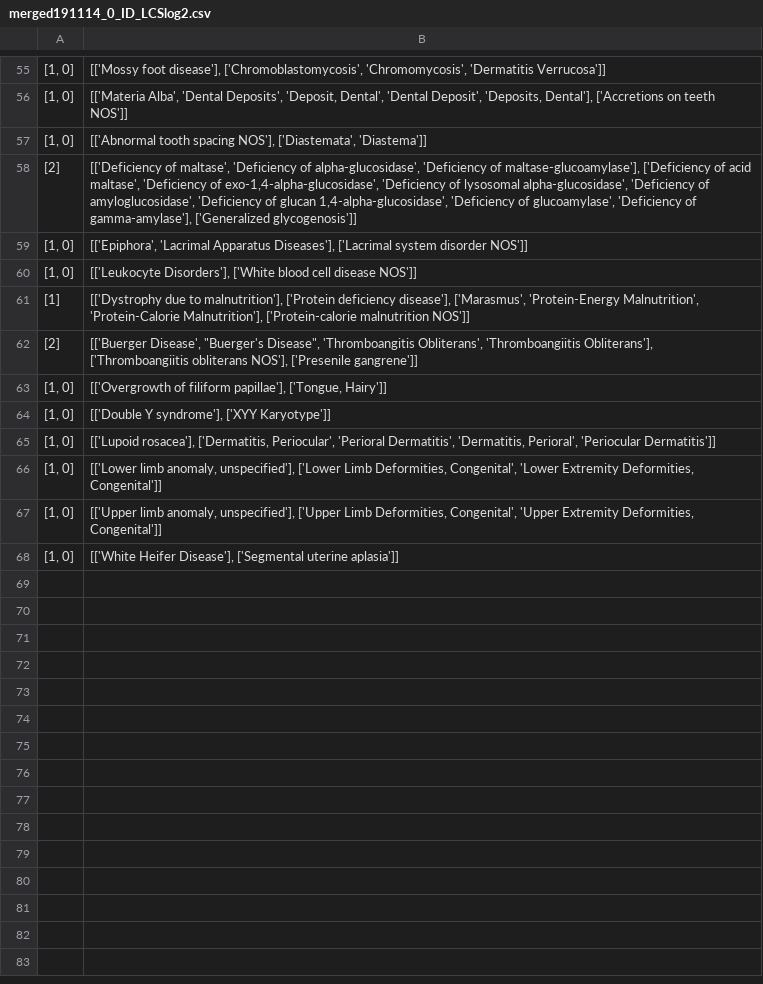
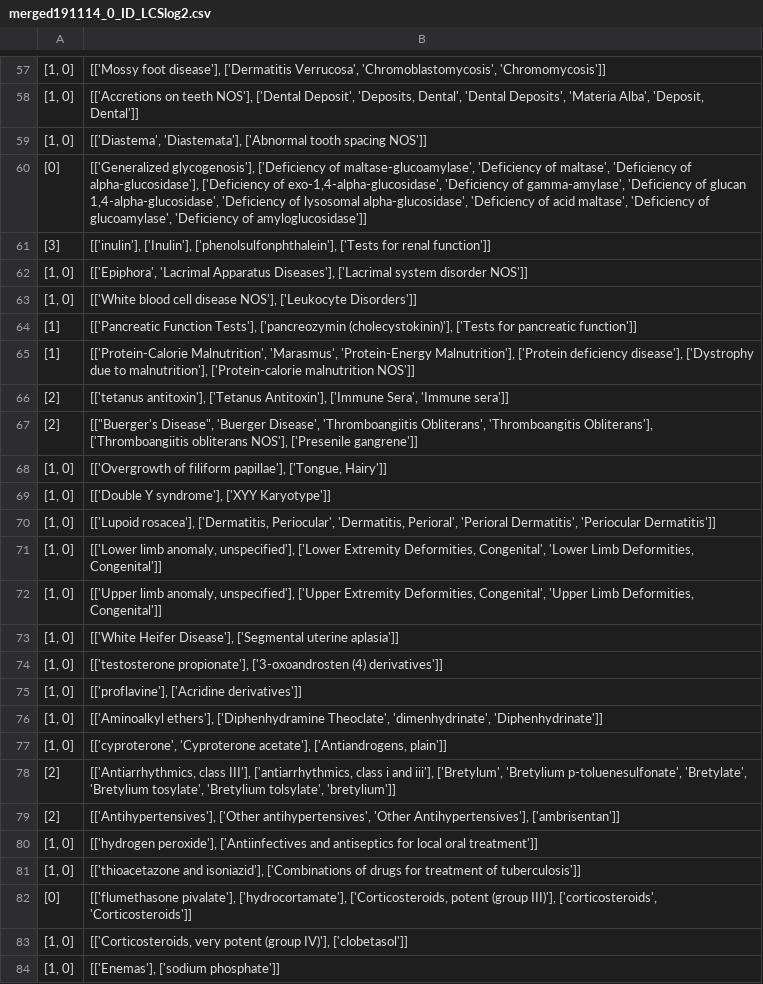
Before and after one commit to ggxxding/Knowledge-graph, a CSV file: merged191114_0_ID_LCSlog2.csv, drawn as a sheet; only a part is shown, gaps mark what is left out; removed rows and columns are numbered as before the commit, all else as after; the diff covers the shown part only; the diff names each change by its address in the sheet, - before the commit and + after, or states it on an @@ line.

```diff
--- a/merged191114_0_ID_LCSlog2.csv
+++ b/merged191114_0_ID_LCSlog2.csv
-B57: …foot disease'], ['Chromoblastomycosis', 'Chromomycosis', 'Dermatitis Verrucosa']]
+B57: …foot disease'], ['Dermatitis Verrucosa', 'Chromoblastomycosis', 'Chromomycosis']]
-B58: [['Materia Alba', 'Dental Deposits', 'Deposit, Dental', 'Dental Deposit', 'Deposits, Dental'], ['Accretions on teeth NOS']]
+B58: [['Accretions on teeth NOS'], ['Dental Deposit', 'Deposits, Dental', 'Dental Deposits', 'Materia Alba', 'Deposit, Dental']]
-B59: [['Abnormal tooth spacing NOS'], ['Diastemata', 'Diastema']]
+B59: [['Diastema', 'Diastemata'], ['Abnormal tooth spacing NOS']]
-row 58: [2] | [['Deficiency of maltase', 'Deficiency of alpha-glucosidase', 'Deficiency of maltase-glucoamylase'], ['Deficiency of acid maltase', 'Deficiency of exo-1,4-alpha-glucosidase', 'Deficiency of lysosomal alpha-glucosidase', 'Deficiency of amyloglucosidase', 'Deficiency of glucan 1,4-alpha-glucosidase', 'Deficiency of glucoamylase', 'Deficiency of gamma-amylase'], ['Generalized glycogenosis']]
+row 60: [0] | [['Generalized glycogenosis'], ['Deficiency of maltase-glucoamylase', 'Deficiency of maltase', 'Deficiency of alpha-glucosidase'], ['Deficiency of exo-1,4-alpha-glucosidase', 'Deficiency of gamma-amylase', 'Deficiency of glucan 1,4-alpha-glucosidase', 'Deficiency of lysosomal alpha-glucosidase', 'Deficiency of acid maltase', 'Deficiency of glucoamylase', 'Deficiency of amyloglucosidase']]
+row 61: [3] | [['inulin'], ['Inulin'], ['phenolsulfonphthalein'], ['Tests for renal function']]
-B63: [['Leukocyte Disorders'], ['White blood cell disease NOS']]
+B63: [['White blood cell disease NOS'], ['Leukocyte Disorders']]
-B64: [['Dystrophy due to malnutrition'], ['Protein deficiency disease'], ['Marasmus', 'Protein-Energy Malnutrition', 'Protein-Calorie Malnutrition'], ['Protein-calorie malnutrition NOS']]
+B64: [['Pancreatic Function Tests'], ['pancreozymin (cholecystokinin)'], ['Tests for pancreatic function']]
+row 65: [1] | [['Protein-Calorie Malnutrition', 'Marasmus', 'Protein-Energy Malnutrition'], ['Protein deficiency disease'], ['Dystrophy due to malnutrition'], ['Protein-calorie malnutrition NOS']]
+row 66: [2] | [['tetanus antitoxin'], ['Tetanus Antitoxin'], ['Immune Sera', 'Immune sera']]
-B67: [['Buerger Disease', "Buerger's Disease", 'Thromboangitis Obliterans', 'Thromboangiitis Obliterans'], ['Thromboangiitis…
+B67: [["Buerger's Disease", 'Buerger Disease', 'Thromboangiitis Obliterans', 'Thromboangitis Obliterans'], ['Thromboangiitis…
-B70: …['Dermatitis, Periocular', 'Perioral Dermatitis', 'Dermatitis, Perioral', 'Periocular Dermatitis']]
+B70: …['Dermatitis, Periocular', 'Dermatitis, Perioral', 'Perioral Dermatitis', 'Periocular Dermatitis']]
-B71: …unspecified'], ['Lower Limb Deformities, Congenital', 'Lower Extremity Deformities, Congenital']]
+B71: …unspecified'], ['Lower Extremity Deformities, Congenital', 'Lower Limb Deformities, Congenital']]
-B72: …unspecified'], ['Upper Limb Deformities, Congenital', 'Upper Extremity Deformities, Congenital']]
+B72: …unspecified'], ['Upper Extremity Deformities, Congenital', 'Upper Limb Deformities, Congenital']]
+row 74: [1, 0] | [['testosterone propionate'], ['3-oxoandrosten (4) derivatives']]
+row 75: [1, 0] | [['proflavine'], ['Acridine derivatives']]
+row 76: [1, 0] | [['Aminoalkyl ethers'], ['Diphenhydramine Theoclate', 'dimenhydrinate', 'Diphenhydrinate']]
+row 77: [1, 0] | [['cyproterone', 'Cyproterone acetate'], ['Antiandrogens, plain']]
+row 78: [2] | [['Antiarrhythmics, class III'], ['antiarrhythmics, class i and iii'], ['Bretylum', 'Bretylium p-toluenesulfonate', 'Bretylate', 'Bretylium tosylate', 'Bretylium tolsylate', 'bretylium']]
+row 79: [2] | [['Antihypertensives'], ['Other antihypertensives', 'Other Antihypertensives'], ['ambrisentan']]
+row 80: [1, 0] | [['hydrogen peroxide'], ['Antiinfectives and antiseptics for local oral treatment']]
+row 81: [1, 0] | [['thioacetazone and isoniazid'], ['Combinations of drugs for treatment of tuberculosis']]
+row 82: [0] | [['flumethasone pivalate'], ['hydrocortamate'], ['Corticosteroids, potent (group III)'], ['corticosteroids', 'Corticosteroids']]
+row 83: [1, 0] | [['Corticosteroids, very potent (group IV)'], ['clobetasol']]
+row 84: [1, 0] | [['Enemas'], ['sodium phosphate']]
```
Also changed, not shown: 38 added rows, 16 removed rows and 33 edited cells elsewhere in this file, merged191114_3_ID_LCSlog2.csv, merged191114_5_ID_LCSlog2.csv, 10 other files.
